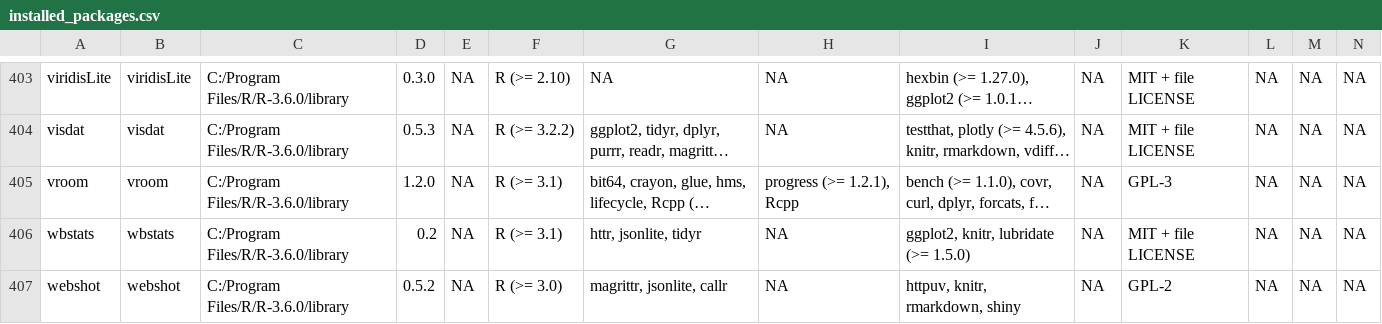
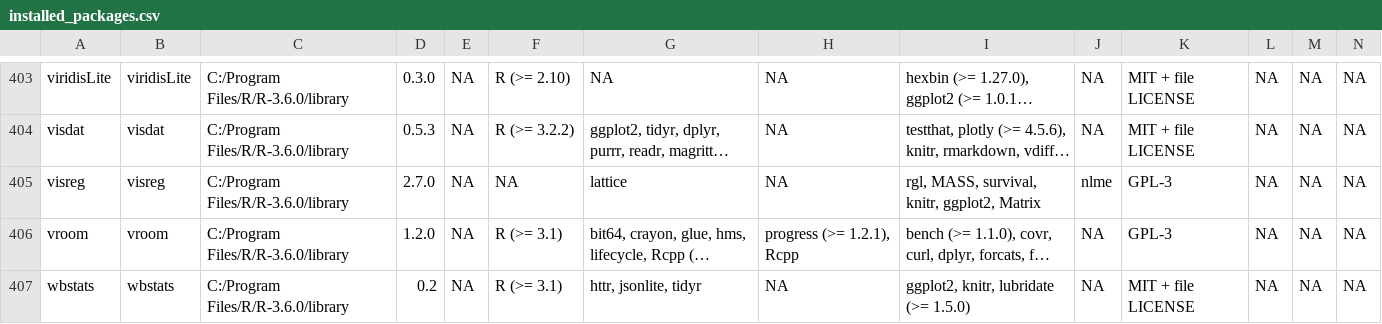
Before and after one commit to Greenwind1/misc, a CSV file: installed_packages.csv, drawn as a sheet; only a part is shown, gaps mark what is left out; the shorter side is filled out with more unchanged rows; long unchanged cells end in …; rows hold the shown columns only; the diff names each change by its address in the sheet, - before the commit and + after, or states it on an @@ line.

```diff
--- a/installed_packages.csv
+++ b/installed_packages.csv
+row 405: visreg | visreg | C:/Program Files/R/R-3.6.0/library | 2.7.0 | NA | NA | lattice | NA | rgl, MASS, survival, knitr, ggplot2, Matrix | nlme | GPL-3 | NA | NA | NA
```
